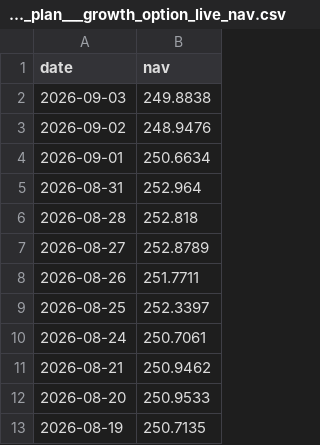
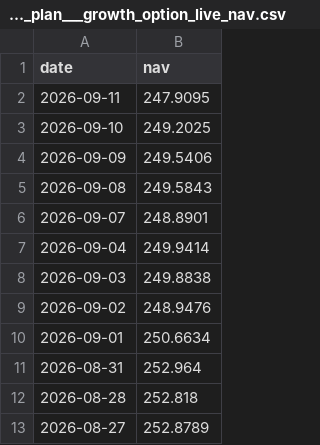
Before and after one commit to Abhi-ml07/bluestock-mf, a CSV file: data/raw/120841_quant_mid_cap_fund___direct_plan___growth_option_live_nav.csv, drawn as a sheet; only a part is shown; the shorter side is filled out with more unchanged rows; the diff names each change by its address in the sheet, - before the commit and + after, or states it on an @@ line.

```diff
--- a/data/raw/120841_quant_mid_cap_fund___direct_plan___growth_option_live_nav.csv
+++ b/data/raw/120841_quant_mid_cap_fund___direct_plan___growth_option_live_nav.csv
+row 2: 2026-09-11 | 247.9095
+row 3: 2026-09-10 | 249.2025
+row 4: 2026-09-09 | 249.5406
+row 5: 2026-09-08 | 249.5843
+row 6: 2026-09-07 | 248.8901
+row 7: 2026-09-04 | 249.9414
```
Also changed, not shown: data/processed/07_scheme_performance_clean.csv, data/processed/fund_scorecard.csv, 43 other files.
